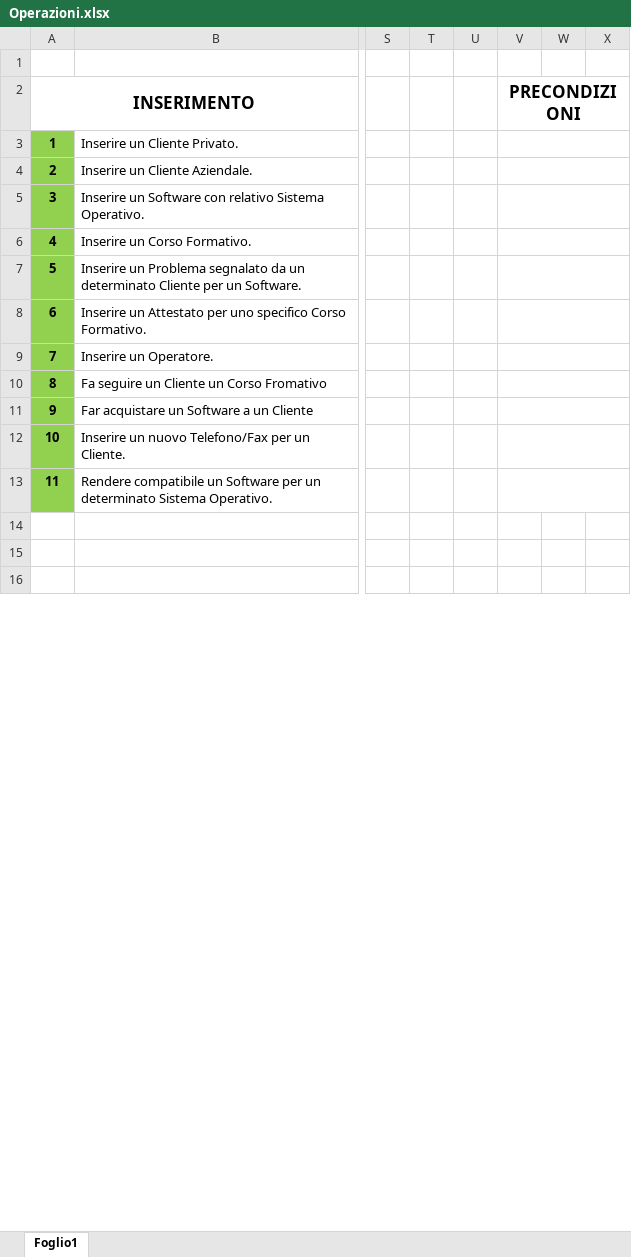
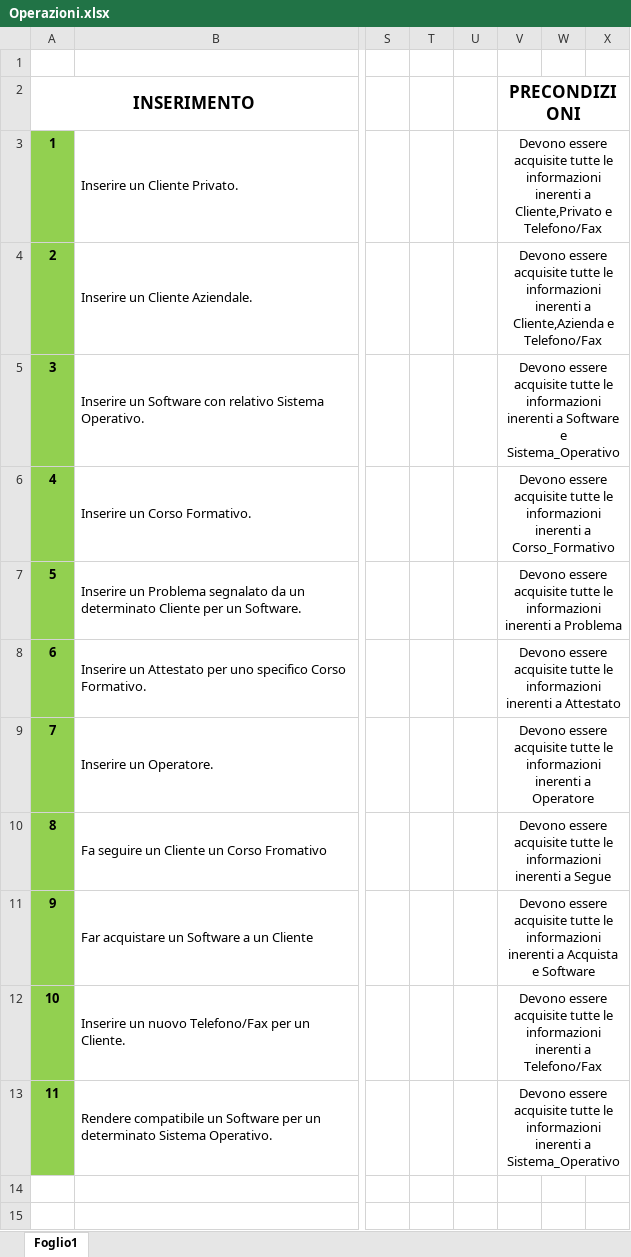
Before and after one commit to DbProject-Tortora19-20/Operazioni, an Excel workbook: Operazioni.xlsx, sheet Foglio1, drawn as a sheet; only a part is shown, gaps mark what is left out; the shorter side is filled out with more unchanged rows; values as stored, in another font and other column widths than the file's, no borders; the diff names each change by its address in the sheet, - before the commit and + after, or states it on an @@ line.

Commit message:
Add files via upload

```diff
--- a/Operazioni.xlsx (sheet Foglio1)
+++ b/Operazioni.xlsx (sheet Foglio1)
-V3: (empty)
+V3: Devono essere acquisite tutte le informazioni inerenti a Cliente,Privato e Telefono/Fax
-V4: (empty)
+V4: Devono essere acquisite tutte le informazioni inerenti a Cliente,Azienda e Telefono/Fax
-V5: (empty)
+V5: Devono essere acquisite tutte le informazioni inerenti a Software e Sistema_Operativo
-V6: (empty)
+V6: Devono essere acquisite tutte le informazioni inerenti a Corso_Formativo
-V7: (empty)
+V7: Devono essere acquisite tutte le informazioni inerenti a Problema
-V8: (empty)
+V8: Devono essere acquisite tutte le informazioni inerenti a Attestato
-V9: (empty)
+V9: Devono essere acquisite tutte le informazioni inerenti a Operatore
-V10: (empty)
+V10: Devono essere acquisite tutte le informazioni inerenti a Segue
-V11: (empty)
+V11: Devono essere acquisite tutte le informazioni inerenti a Acquista e Software
-V12: (empty)
+V12: Devono essere acquisite tutte le informazioni inerenti a Telefono/Fax
-V13: (empty)
+V13: Devono essere acquisite tutte le informazioni inerenti a Sistema_Operativo
```
